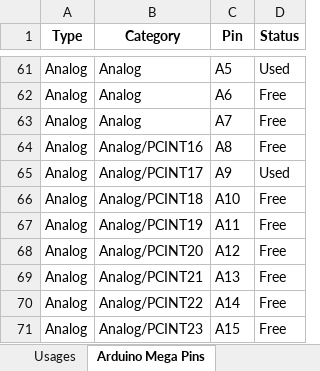
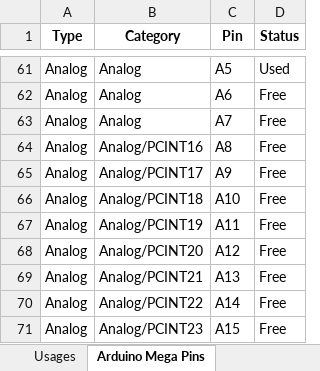
Before and after one commit to Hyrum-Coleman/mechatronics-goats, an Excel workbook: Pins/Organized_Pin_Table.xlsx, sheet Arduino Mega Pins, drawn as a sheet; only a part is shown, gaps mark what is left out; values as stored, in another font and other column widths than the file's, no borders; conditional formats not drawn; the diff names each change by its address in the sheet, - before the commit and + after, or states it on an @@ line.

```diff
--- a/Pins/Organized_Pin_Table.xlsx (sheet Arduino Mega Pins)
+++ b/Pins/Organized_Pin_Table.xlsx (sheet Arduino Mega Pins)
-D65 (Status): Used
+D65 (Status): Free
```
Also changed, not shown: sheet Usages.
